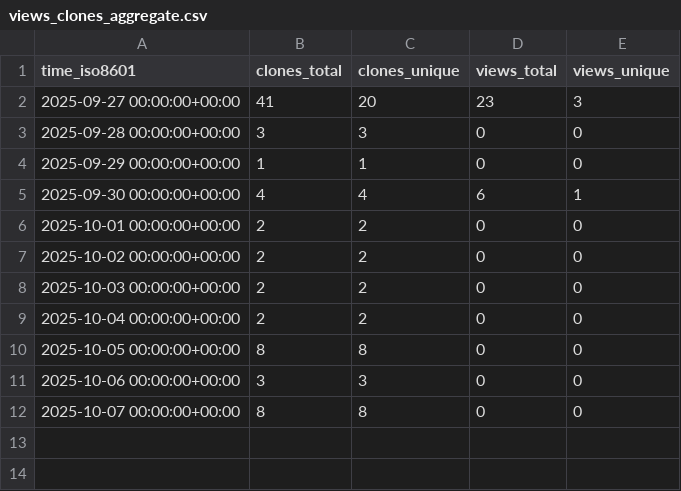
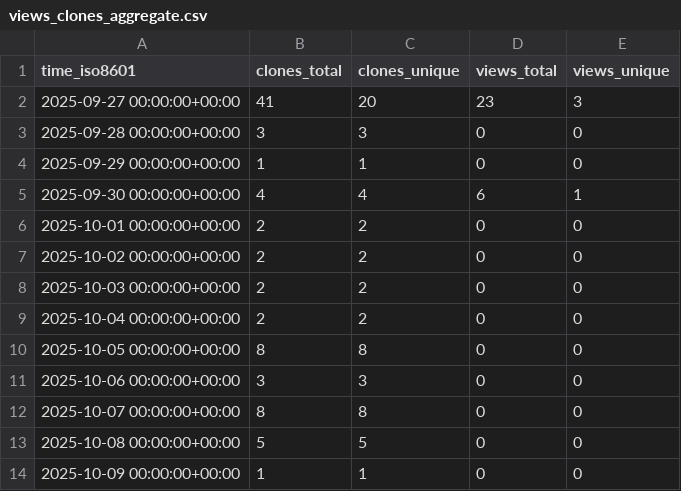
Before and after one commit to QiaoQiaoDev/unity-mcp, a CSV file: QiaoQiaoDev/unity-mcp/ghrs-data/views_clones_aggregate.csv, drawn as a sheet.

```diff
--- a/QiaoQiaoDev/unity-mcp/ghrs-data/views_clones_aggregate.csv
+++ b/QiaoQiaoDev/unity-mcp/ghrs-data/views_clones_aggregate.csv
@@ -12 +12,3 @@ time_iso8601,clones_total,clones_unique,views_total,views_unique
 2025-10-07 00:00:00+00:00,8,8,0,0
+2025-10-08 00:00:00+00:00,5,5,0,0
+2025-10-09 00:00:00+00:00,1,1,0,0
```
Also changed, not shown: 1 other file.
